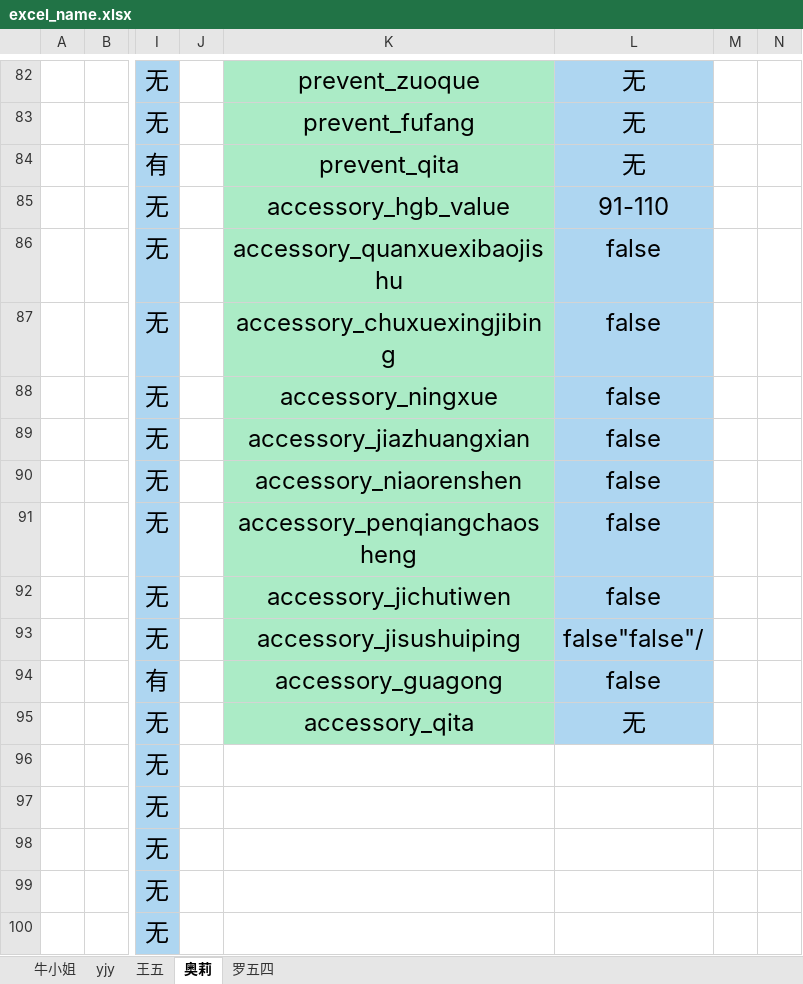
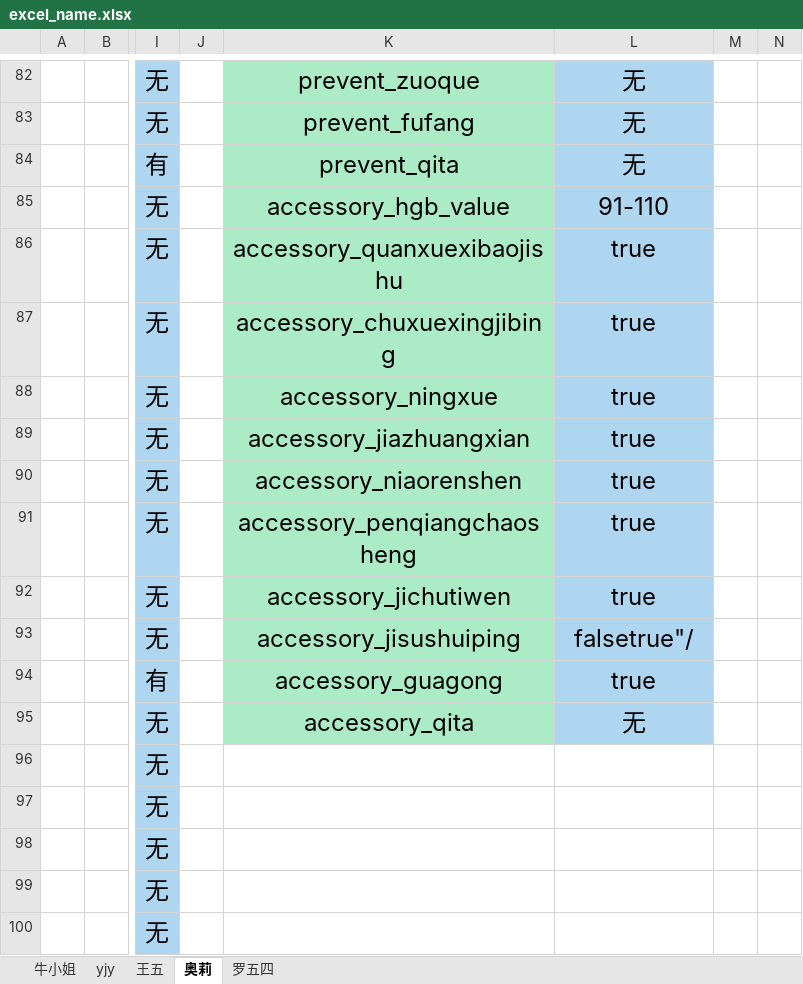
Before and after one commit to huazaisix/clinicalinvestv2, an Excel workbook: excel_name.xlsx, sheet 奥莉, drawn as a sheet; only a part is shown, gaps mark what is left out; values as stored, in another font and other column widths than the file's, no borders; the diff names each change by its address in the sheet, - before the commit and + after, or states it on an @@ line.

```diff
--- a/excel_name.xlsx (sheet 奥莉)
+++ b/excel_name.xlsx (sheet 奥莉)
-L86:L92: false
+L86:L92: true
-L93: false"false"/
+L93: falsetrue"/
-L94: false
+L94: true
```
Also changed, not shown: sheet 牛小姐, sheet yjy, sheet 王五, 4 other files.
